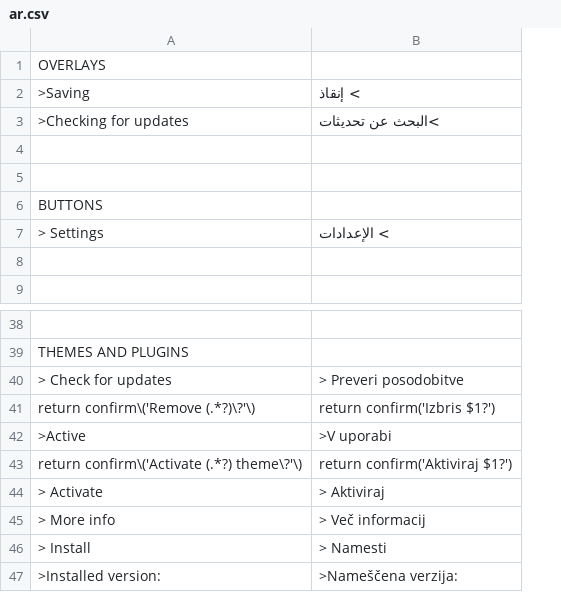
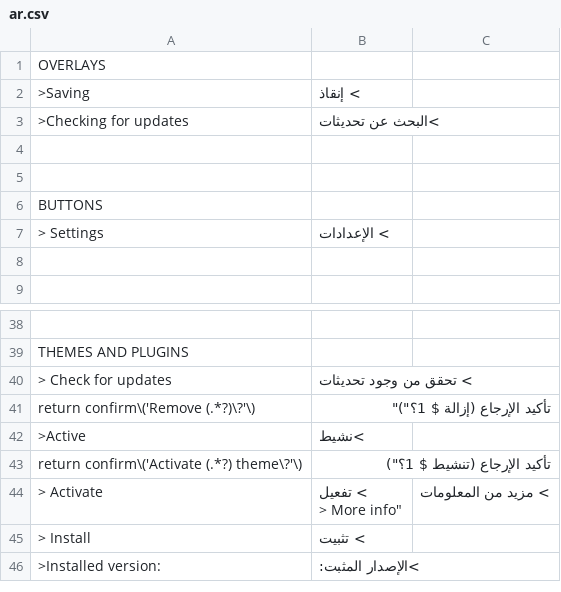
Before and after one commit to shoaiyb/translation-arabic, a CSV file: ar.csv, drawn as a sheet; only a part is shown, gaps mark what is left out; removed rows and columns are numbered as before the commit, all else as after; ↵ is a line break in a cell; the diff names each change by its address in the sheet, - before the commit and + after, or states it on an @@ line.

Commit message:
Update ar.csv

```diff
--- a/ar.csv
+++ b/ar.csv
-column B, rows 2-7: > إنقاذ | >البحث عن تحديثات |  |  |  | > الإعدادات; rows 40-44: > Preveri posodobitve | return confirm('Izbris $1?') | >V uporabi | return confirm('Aktiviraj $1?') | > Aktiviraj; rows 46-47: > Namesti | >Nameščena verzija:
+column B, rows 2-7: > إنقاذ | >البحث عن تحديثات |  |  |  | > الإعدادات; rows 40-46: > تحقق من وجود تحديثات | تأكيد الإرجاع (إزالة $ 1؟")" | >نشيط | تأكيد الإرجاع (تنشيط $ 1؟") | > تفعيل ↵ > More info" | > تثبيت | >الإصدار المثبت:
+column C, row 44: > مزيد من المعلومات
-row 45: > More info | > Več informacij
```
